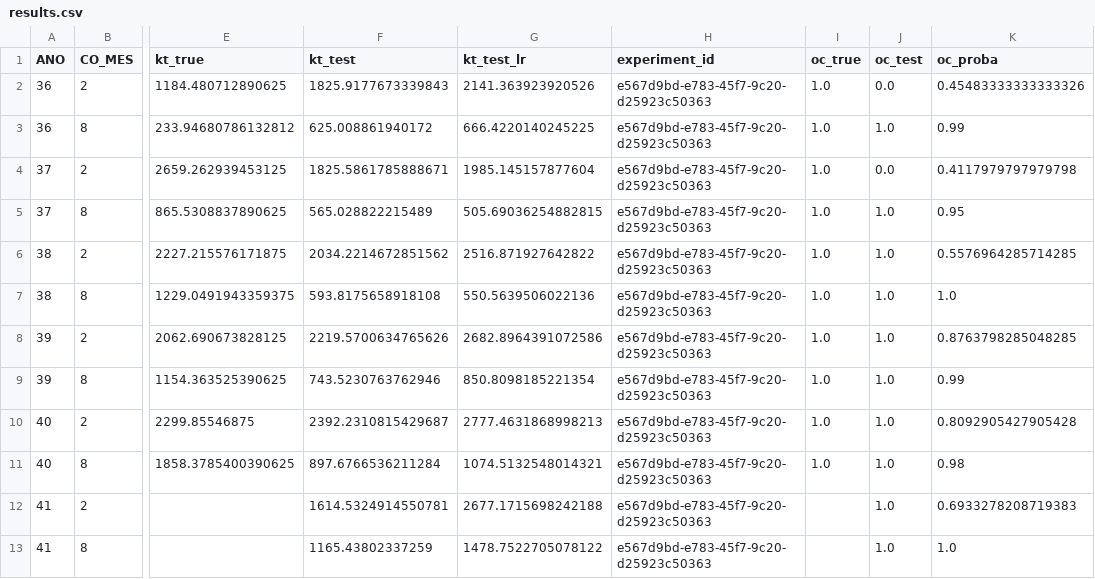
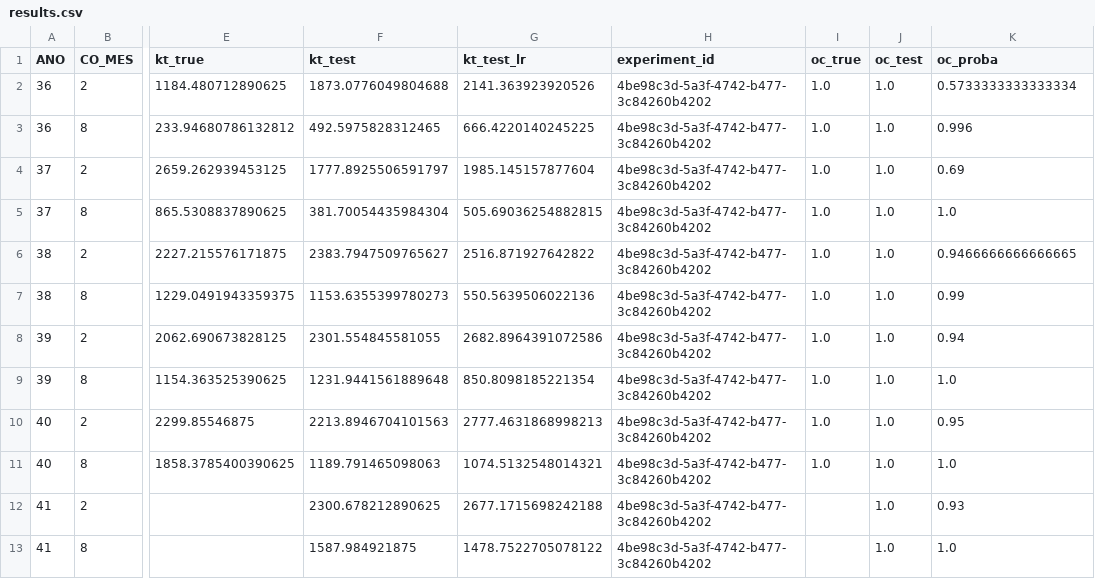
Before and after one commit to QuantImportBrazil/porto_de_santos_soja_fev_26_1, a CSV file: results.csv, drawn as a sheet; only a part is shown, gaps mark what is left out; the diff names each change by its address in the sheet, - before the commit and + after, or states it on an @@ line.

```diff
--- a/results.csv
+++ b/results.csv
-F2 (kt_test): 1825.9177673339843
+F2 (kt_test): 1873.0776049804688
-H2:H13 (experiment_id): e567d9bd-e783-45f7-9c20-d25923c50363
+H2:H13 (experiment_id): 4be98c3d-5a3f-4742-b477-3c84260b4202
-J2 (oc_test): 0.0
+J2 (oc_test): 1.0
-K2 (oc_proba): 0.45483333333333326
+K2 (oc_proba): 0.5733333333333334
-F3 (kt_test): 625.008861940172
+F3 (kt_test): 492.5975828312465
-K3 (oc_proba): 0.99
+K3 (oc_proba): 0.996
-F4 (kt_test): 1825.5861785888671
+F4 (kt_test): 1777.8925506591797
-J4 (oc_test): 0.0
+J4 (oc_test): 1.0
-K4 (oc_proba): 0.4117979797979798
+K4 (oc_proba): 0.69
-F5 (kt_test): 565.028822215489
+F5 (kt_test): 381.70054435984304
-K5 (oc_proba): 0.95
+K5 (oc_proba): 1.0
-F6 (kt_test): 2034.2214672851562
+F6 (kt_test): 2383.7947509765627
-K6 (oc_proba): 0.5576964285714285
+K6 (oc_proba): 0.9466666666666665
-F7 (kt_test): 593.8175658918108
+F7 (kt_test): 1153.6355399780273
-K7 (oc_proba): 1.0
+K7 (oc_proba): 0.99
-F8 (kt_test): 2219.5700634765626
+F8 (kt_test): 2301.554845581055
-K8 (oc_proba): 0.8763798285048285
+K8 (oc_proba): 0.94
-F9 (kt_test): 743.5230763762946
+F9 (kt_test): 1231.9441561889648
-K9 (oc_proba): 0.99
+K9 (oc_proba): 1.0
-F10 (kt_test): 2392.2310815429687
+F10 (kt_test): 2213.8946704101563
-K10 (oc_proba): 0.8092905427905428
+K10 (oc_proba): 0.95
-F11 (kt_test): 897.6766536211284
+F11 (kt_test): 1189.791465098063
-K11 (oc_proba): 0.98
+K11 (oc_proba): 1.0
-F12 (kt_test): 1614.5324914550781
+F12 (kt_test): 2300.678212890625
-K12 (oc_proba): 0.6933278208719383
+K12 (oc_proba): 0.93
-F13 (kt_test): 1165.43802337259
+F13 (kt_test): 1587.984921875
```
Also changed, not shown: df_experimentos.csv, fi.csv, 8 other files.
